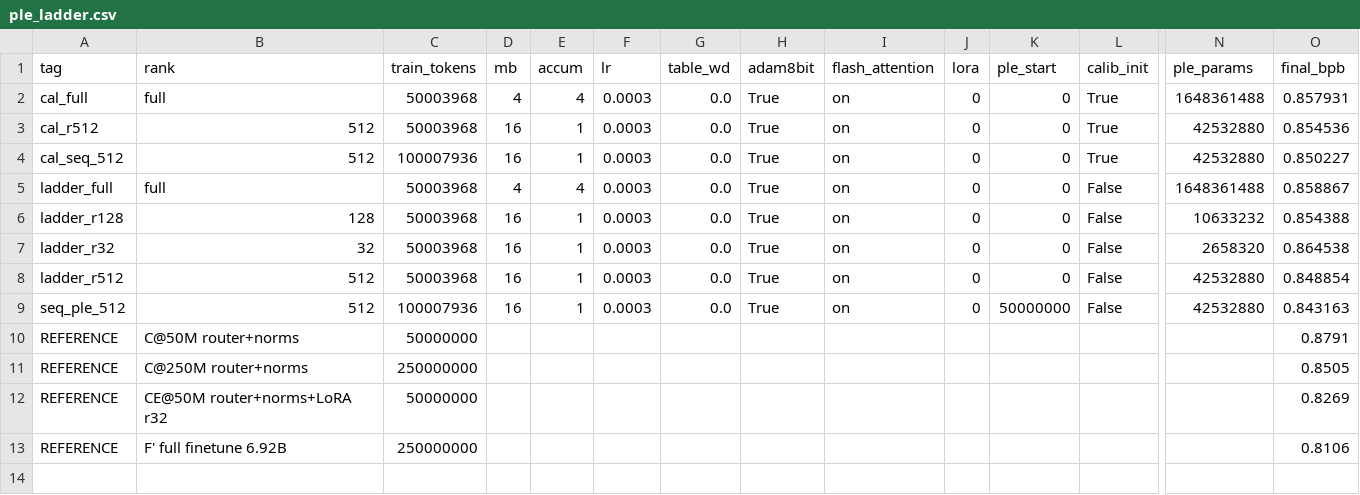
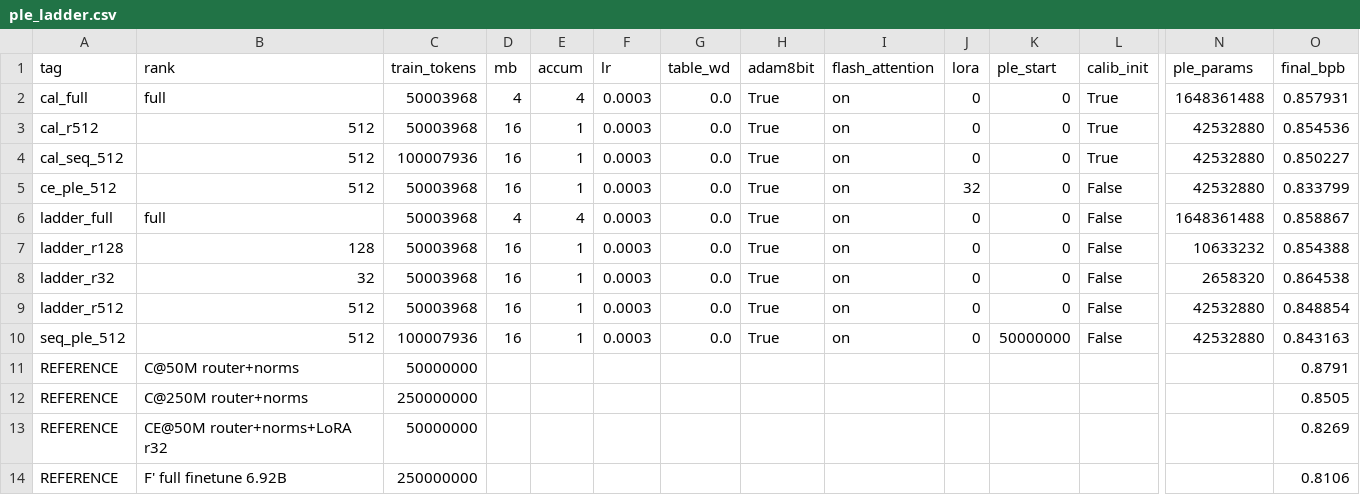
Before and after one commit to ncylich/temporal-moe, a CSV file: results/ablations/ple_ladder.csv, drawn as a sheet; only a part is shown, gaps mark what is left out; rows hold the shown columns only; the diff names each change by its address in the sheet, - before the commit and + after, or states it on an @@ line.

Commit message:
CE cell r=512: PLE adds nothing on top of LoRA, and the depth gate does not open
ce_ple_512 finishes at 0.833799 against CE@50M = 0.8269, the same surface and the
same budget with LoRA as the third mechanism instead of PLE plus LoRA.

  vs CE@50M     +0.006899  0.57x  TIE, and the point estimate is on the wrong side
  vs PLE-only   -0.015055  1.25x  REAL, PLE+LoRA does beat PLE alone
  vs C@50M      -0.045301  3.78x  REAL
  vs F' 6.92B   +0.023199  1.93x  REAL, still short of the constraint price

Section 1 claimed PLE supplies lexical capacity LoRA cannot. At matched budget the
two together (92.25% recovery) tie LoRA alone (92.58%). The mechanisms do not stack
the way C and E did, where stacking bought +1.8 points. This is section 5's
"substitutes" outcome and it is reported as a negative, not softened.

DEPTH GATE NOT PASSED: 0.833799 is not below 0.8149, so the 250M run does not fire.
The gate was applied mechanically by awk on the measured value. Extending a
configuration that ties a number already in the CSV would have cost 3.6 GPU-hours
for nothing.

What survives is the earlier and cleaner result. PLE alone at 50M reaches 0.848854,
which ties C@250M = 0.8505 at 0.14x the bar: the same quality the C recipe needs
250M tokens for, at a fifth of the budget, using 42.5M parameters and 1 KB per
token. r=128 does the same at 10.6M parameters and 256 B per token. That is a real
token-efficiency and serving-cost result about PLE versus C. It is not a claim that
PLE is an additional mechanism on top of LoRA, and tonight's data does not support
that stronger claim.

ce_ple_128 follows; if it ties too, the conclusion is rank-independent.

```diff
--- a/results/ablations/ple_ladder.csv
+++ b/results/ablations/ple_ladder.csv
+row 5: ce_ple_512 | 512 | 50003968 | 16 | 1 | 0.0003 | 0.0 | True | on | 32 | 0 | False | 42532880 | 0.833799
```
